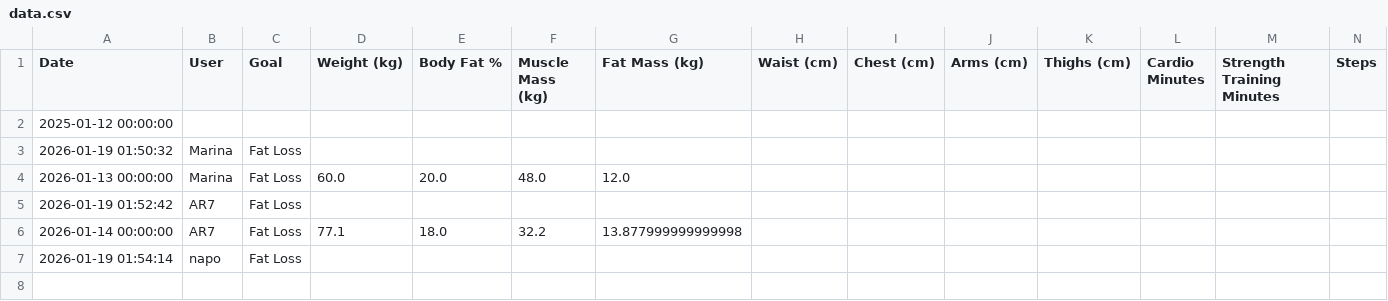
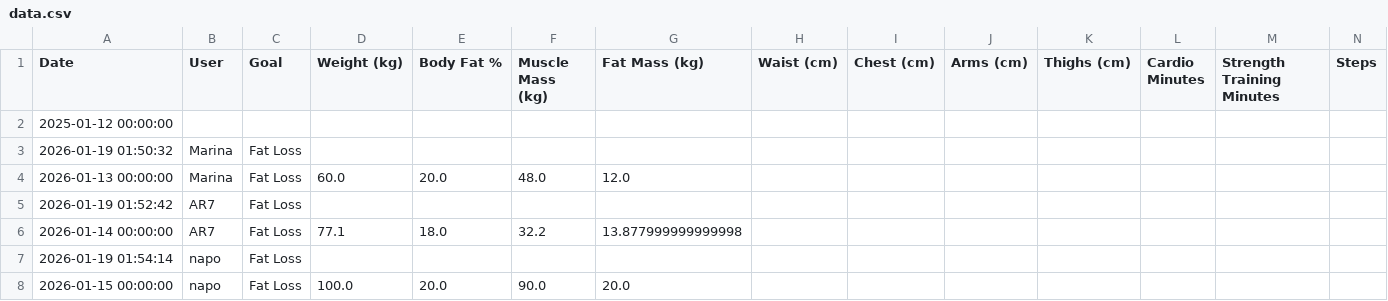
Before and after one commit to napo1998/Fitness_App, a CSV file: data.csv, drawn as a sheet; only a part is shown; rows hold the shown columns only; the diff names each change by its address in the sheet, - before the commit and + after, or states it on an @@ line.

Commit message:
Update fitness data - 2026-01-19 01:54

```diff
--- a/data.csv
+++ b/data.csv
+row 8: 2026-01-15 00:00:00 | napo | Fat Loss | 100.0 | 20.0 | 90.0 | 20.0
```
